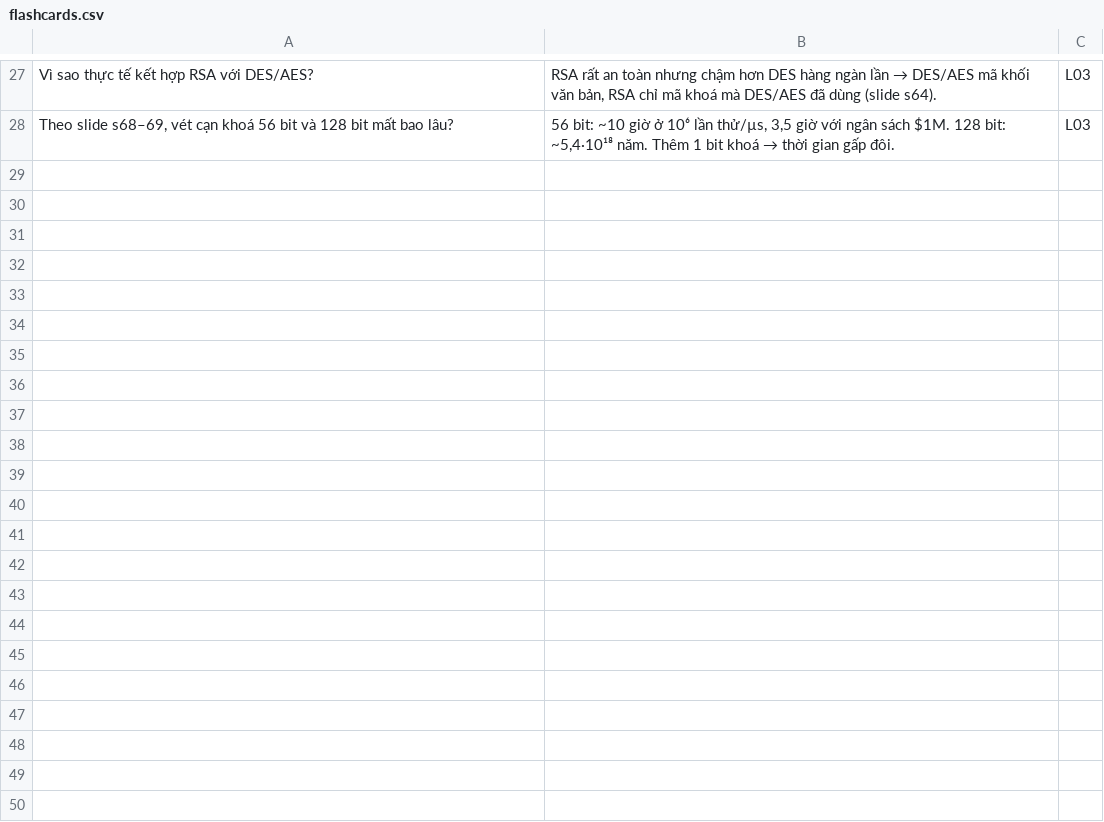
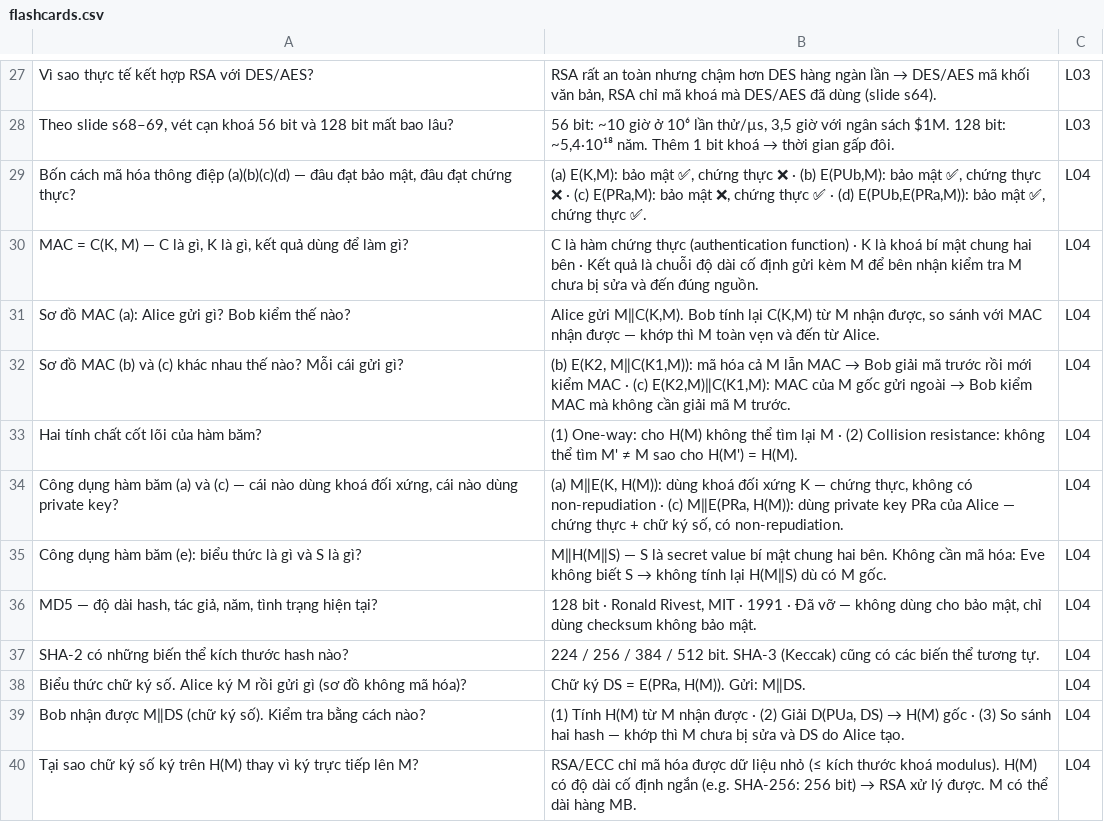
Before and after one commit to papercoding22/scientia-academica, a CSV file: semesters/2025-2026-S3/IE105-information-assurance-security/exam-prep/flashcards.csv, drawn as a sheet; only a part is shown, gaps mark what is left out.

```diff
--- a/semesters/2025-2026-S3/IE105-information-assurance-security/exam-prep/flashcards.csv
+++ b/semesters/2025-2026-S3/IE105-information-assurance-security/exam-prep/flashcards.csv
@@ -28 +28,13 @@ Vì sao thực tế kết hợp RSA với DES/AES?;RSA rất an toàn nhưng ch
 Theo slide s68–69, vét cạn khoá 56 bit và 128 bit mất bao lâu?;56 bit: ~10 giờ ở 10⁶ lần thử/µs, 3,5 giờ với ngân sách $1M. 128 bit: ~5,4·10¹⁸ năm. Thêm 1 bit khoá → thời gian gấp đôi.;L03
+Bốn cách mã hóa thông điệp (a)(b)(c)(d) — đâu đạt bảo mật, đâu đạt chứng thực?;(a) E(K,M): bảo mật ✅, chứng thực ❌ · (b) E(PUb,M): bảo mật ✅, chứng thực ❌ · (c) E(PRa,M): bảo mật ❌, chứng thực ✅ · (d) E(PUb,E(PRa,M)): bảo mật ✅, chứng thực ✅.;L04
+MAC = C(K, M) — C là gì, K là gì, kết quả dùng để làm gì?;C là hàm chứng thực (authentication function) · K là khoá bí mật chung hai bên · Kết quả là chuỗi độ dài cố định gửi kèm M để bên nhận kiểm tra M chưa bị sửa và đến đúng nguồn.;L04
+Sơ đồ MAC (a): Alice gửi gì? Bob kiểm thế nào?;Alice gửi M‖C(K,M). Bob tính lại C(K,M) từ M nhận được, so sánh với MAC nhận được — khớp thì M toàn vẹn và đến từ Alice.;L04
+Sơ đồ MAC (b) và (c) khác nhau thế nào? Mỗi cái gửi gì?;(b) E(K2, M‖C(K1,M)): mã hóa cả M lẫn MAC → Bob giải mã trước rồi mới kiểm MAC · (c) E(K2,M)‖C(K1,M): MAC của M gốc gửi ngoài → Bob kiểm MAC mà không cần giải mã M trước.;L04
+Hai tính chất cốt lõi của hàm băm?;(1) One-way: cho H(M) không thể tìm lại M · (2) Collision resistance: không thể tìm M' ≠ M sao cho H(M') = H(M).;L04
+Công dụng hàm băm (a) và (c) — cái nào dùng khoá đối xứng, cái nào dùng private key?;(a) M‖E(K, H(M)): dùng khoá đối xứng K — chứng thực, không có non-repudiation · (c) M‖E(PRa, H(M)): dùng private key PRa của Alice — chứng thực + chữ ký số, có non-repudiation.;L04
+Công dụng hàm băm (e): biểu thức là gì và S là gì?;M‖H(M‖S) — S là secret value bí mật chung hai bên. Không cần mã hóa: Eve không biết S → không tính lại H(M‖S) dù có M gốc.;L04
+MD5 — độ dài hash, tác giả, năm, tình trạng hiện tại?;128 bit · Ronald Rivest, MIT · 1991 · Đã vỡ — không dùng cho bảo mật, chỉ dùng checksum không bảo mật.;L04
+SHA-2 có những biến thể kích thước hash nào?;224 / 256 / 384 / 512 bit. SHA-3 (Keccak) cũng có các biến thể tương tự.;L04
+Biểu thức chữ ký số. Alice ký M rồi gửi gì (sơ đồ không mã hóa)?;Chữ ký DS = E(PRa, H(M)). Gửi: M‖DS.;L04
+Bob nhận được M‖DS (chữ ký số). Kiểm tra bằng cách nào?;(1) Tính H(M) từ M nhận được · (2) Giải D(PUa, DS) → H(M) gốc · (3) So sánh hai hash — khớp thì M chưa bị sửa và DS do Alice tạo.;L04
+Tại sao chữ ký số ký trên H(M) thay vì ký trực tiếp lên M?;RSA/ECC chỉ mã hóa được dữ liệu nhỏ (≤ kích thước khoá modulus). H(M) có độ dài cố định ngắn (e.g. SHA-256: 256 bit) → RSA xử lý được. M có thể dài hàng MB.;L04
```
Also changed, not shown: 4 other files.
